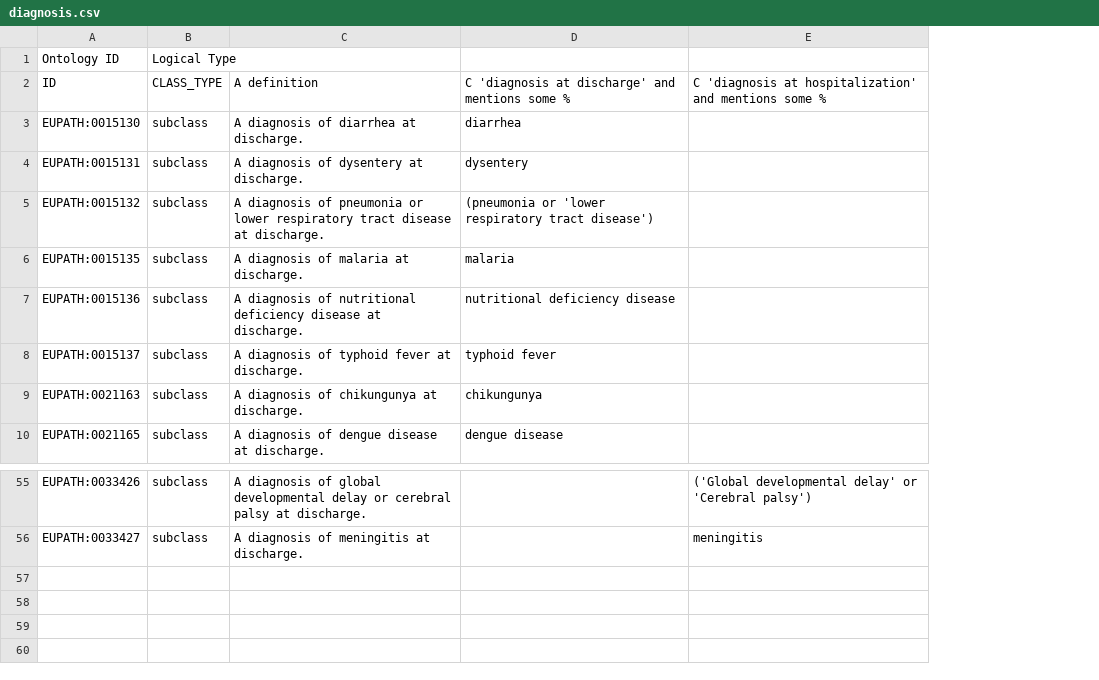
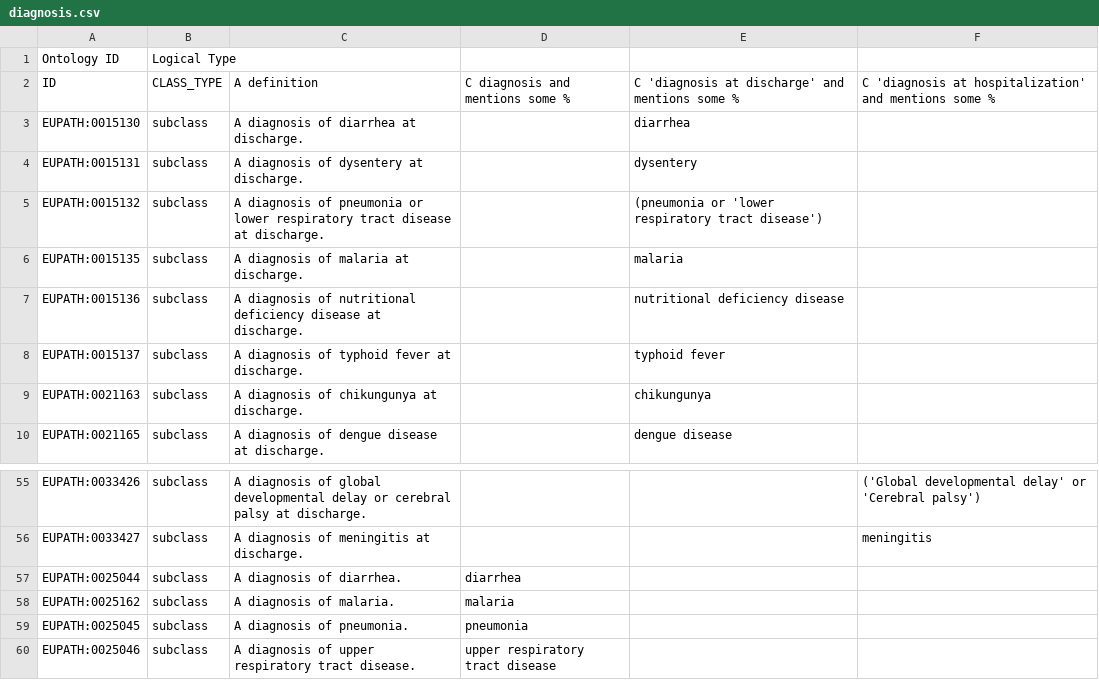
Before and after one commit to VEuPathDB-ontology/VEuPathDB-ontology, a CSV file: src/ontology/axiom_template/diagnosis.csv, drawn as a sheet; only a part is shown, gaps mark what is left out; the diff names each change by its address in the sheet, - before the commit and + after, or states it on an @@ line.

```diff
--- a/src/ontology/axiom_template/diagnosis.csv
+++ b/src/ontology/axiom_template/diagnosis.csv
+column D, row 2: C diagnosis and mentions some %
+row 57: EUPATH:0025044 | subclass | A diagnosis of diarrhea. | diarrhea
+row 58: EUPATH:0025162 | subclass | A diagnosis of malaria. | malaria
+row 59: EUPATH:0025045 | subclass | A diagnosis of pneumonia. | pneumonia
+row 60: EUPATH:0025046 | subclass | A diagnosis of upper respiratory tract disease. | upper respiratory tract disease
```
Also changed, not shown: src/ontology/axiom_template/general.csv, 1 other file.
